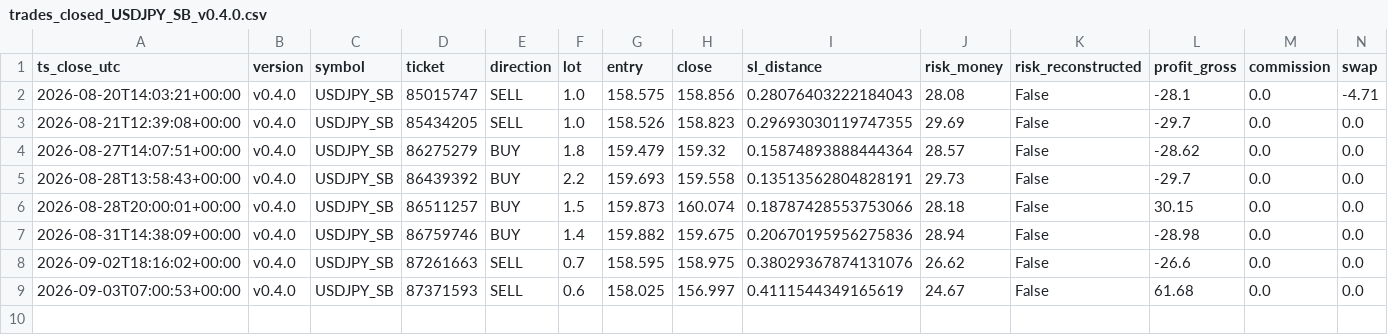
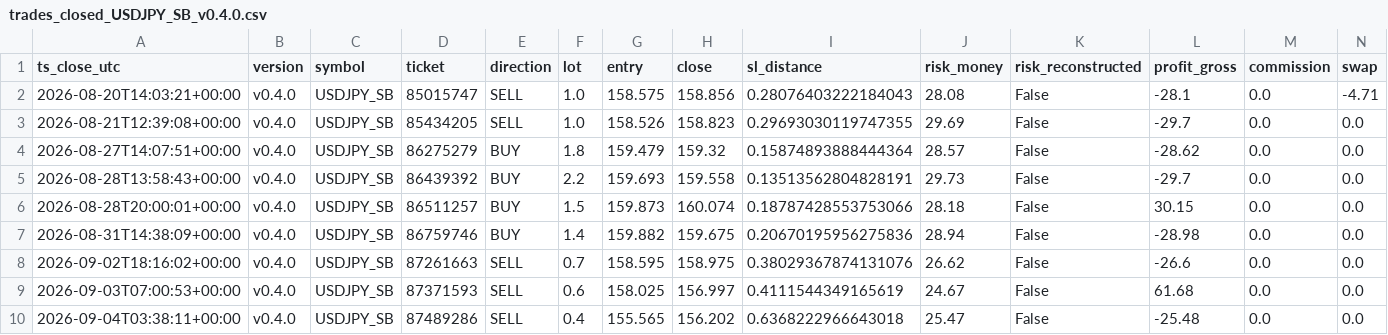
Before and after one commit to jorgenofuentes/tb-logs, a CSV file: trades_closed_USDJPY_SB_v0.4.0.csv, drawn as a sheet; only a part is shown; rows hold the shown columns only; the diff names each change by its address in the sheet, - before the commit and + after, or states it on an @@ line.

```diff
--- a/trades_closed_USDJPY_SB_v0.4.0.csv
+++ b/trades_closed_USDJPY_SB_v0.4.0.csv
+row 10: 2026-09-04T03:38:11+00:00 | v0.4.0 | USDJPY_SB | 87489286 | SELL | 0.4 | 155.565 | 156.202 | 0.6368222966643018 | 25.47 | False | -25.48 | 0.0 | 0.0
```
Also changed, not shown: 4 other files.
